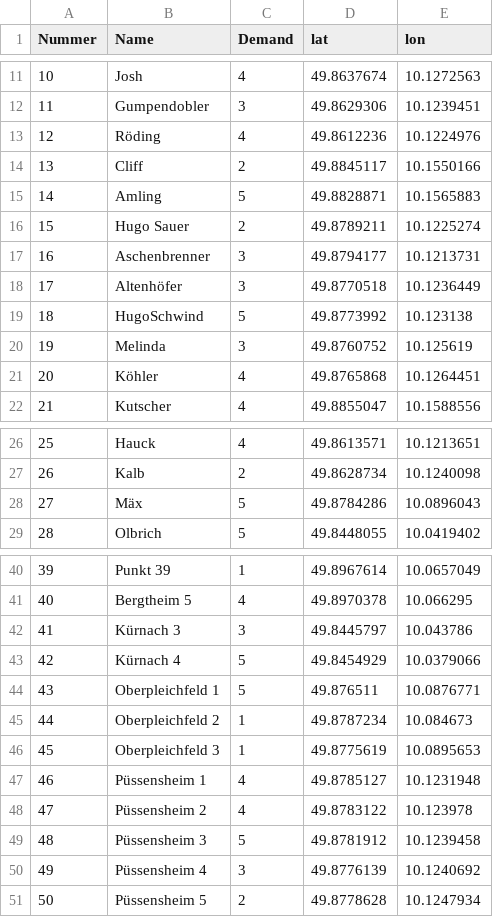
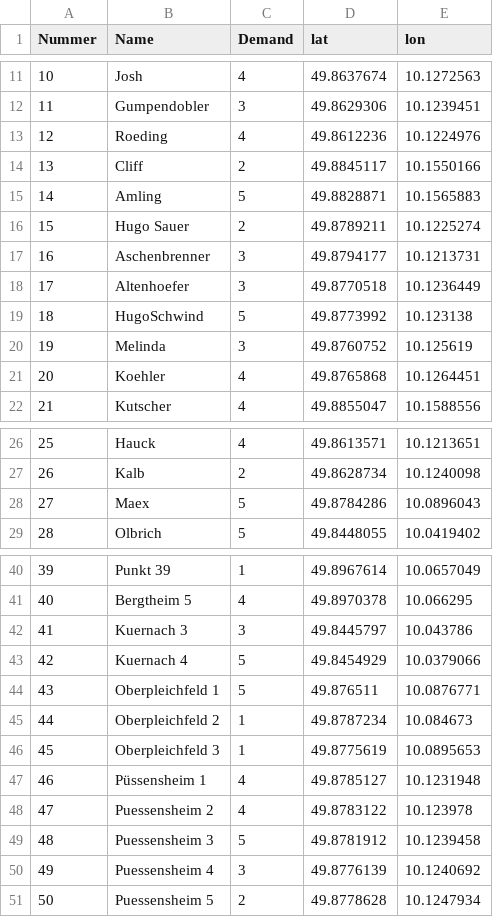
Before and after one commit to BeggaJoe/Bakery_Routing_Optimization, a CSV file: Simulierte_50_Reale_Kunden.csv, drawn as a sheet; only a part is shown, gaps mark what is left out; the diff names each change by its address in the sheet, - before the commit and + after, or states it on an @@ line.

Commit message:
Update Simulierte_50_Reale_Kunden.csv

```diff
--- a/Simulierte_50_Reale_Kunden.csv
+++ b/Simulierte_50_Reale_Kunden.csv
-B13 (Name): Röding
+B13 (Name): Roeding
-B18 (Name): Altenhöfer
+B18 (Name): Altenhoefer
-B21 (Name): Köhler
+B21 (Name): Koehler
-B28 (Name): Mäx
+B28 (Name): Maex
-B42 (Name): Kürnach 3
+B42 (Name): Kuernach 3
-B43 (Name): Kürnach 4
+B43 (Name): Kuernach 4
-B48 (Name): Püssensheim 2
+B48 (Name): Puessensheim 2
-B49 (Name): Püssensheim 3
+B49 (Name): Puessensheim 3
-B50 (Name): Püssensheim 4
+B50 (Name): Puessensheim 4
-B51 (Name): Püssensheim 5
+B51 (Name): Puessensheim 5
```
